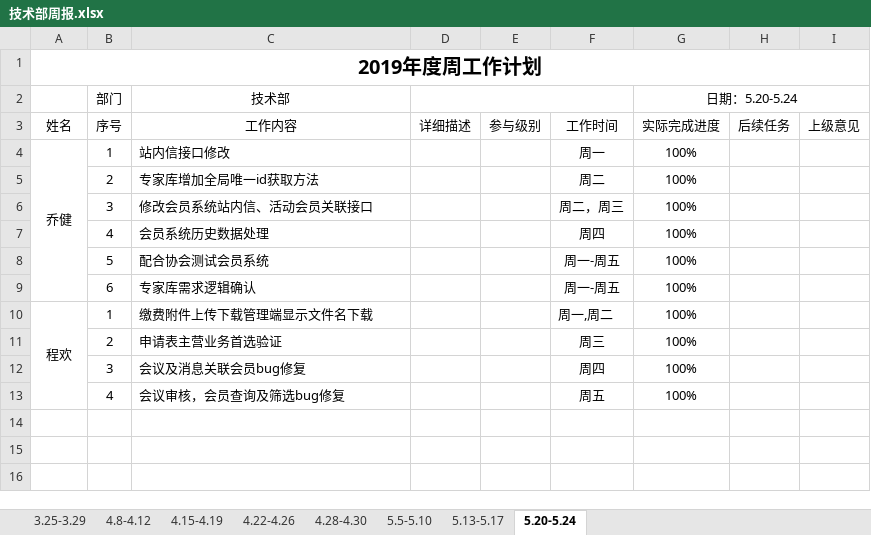
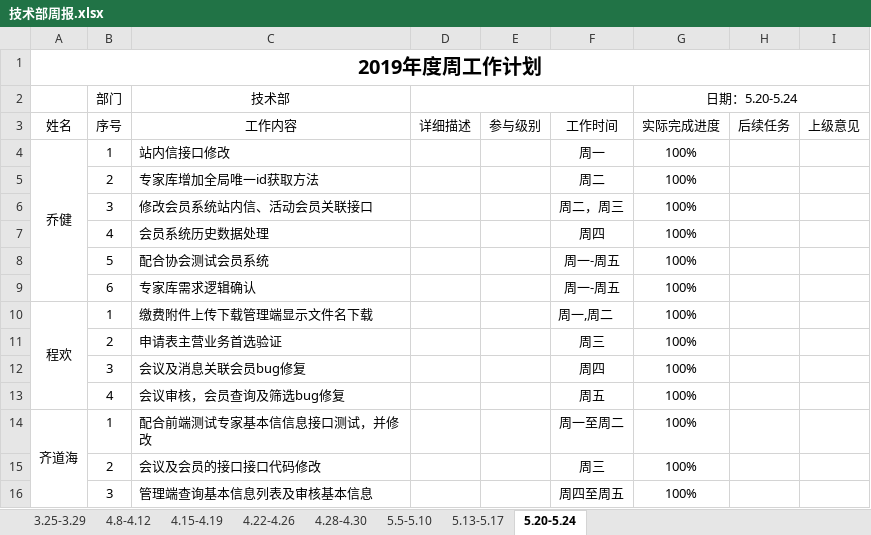
Before and after one commit to qiaojian0907/weekReport, an Excel workbook: 技术部周报.xlsx, sheet 5.20-5.24, drawn as a sheet; values as stored, in another font and other column widths than the file's, no borders; the diff names each change by its address in the sheet, - before the commit and + after, or states it on an @@ line.

Commit message:
zhoubao

```diff
--- a/技术部周报.xlsx (sheet 5.20-5.24)
+++ b/技术部周报.xlsx (sheet 5.20-5.24)
+row 14: 齐道海 | 1 | 配合前端测试专家基本信信息接口测试，并修改 |  |  | 周一至周二 | 100%
+row 15:  | 2 | 会议及会员的接口接口代码修改 |  |  | 周三 | 100%
+row 16:  | 3 | 管理端查询基本信息列表及审核基本信息 |  |  | 周四至周五 | 100%
```
